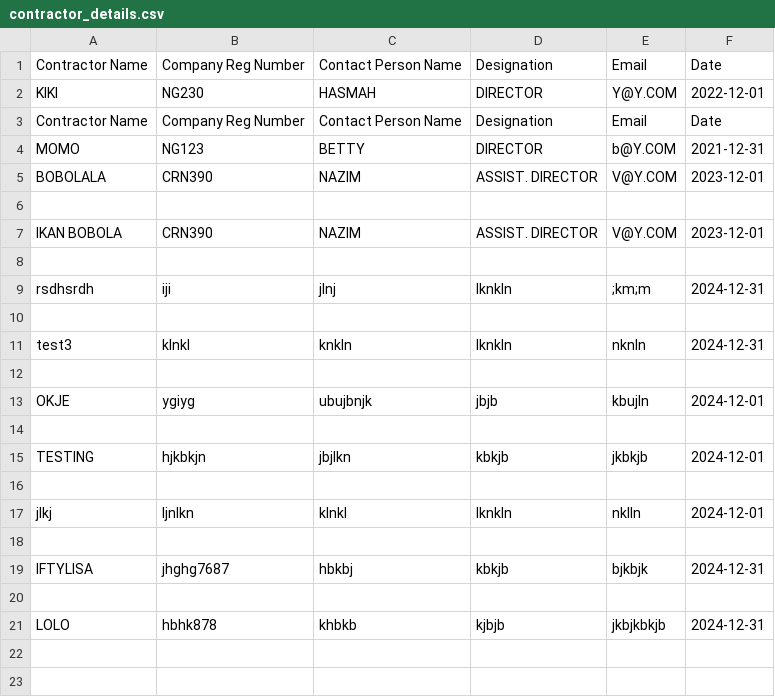
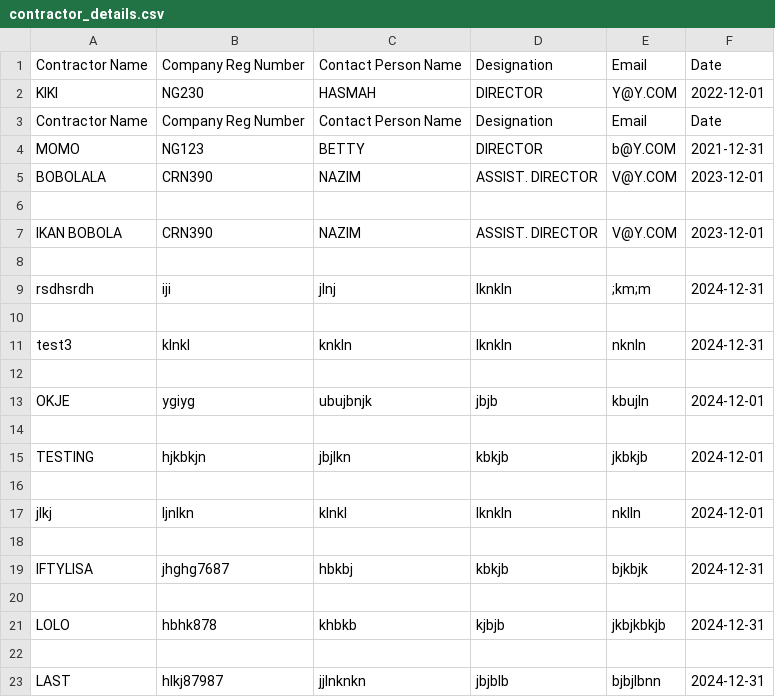
Before and after one commit to booluckgmie/prototype, a CSV file: wfvendor/contractor_details.csv, drawn as a sheet.

Commit message:
Append contractor data

```diff
--- a/wfvendor/contractor_details.csv
+++ b/wfvendor/contractor_details.csv
@@ -21 +21,3 @@ IFTYLISA,jhghg7687,hbkbj,kbkjb,bjkbjk,2024-12-31
 LOLO,hbhk878,khbkb,kjbjb,jkbjkbkjb,2024-12-31
+
+LAST,hlkj87987,jjlnknkn,jbjblb,bjbjlbnn,2024-12-31
```
